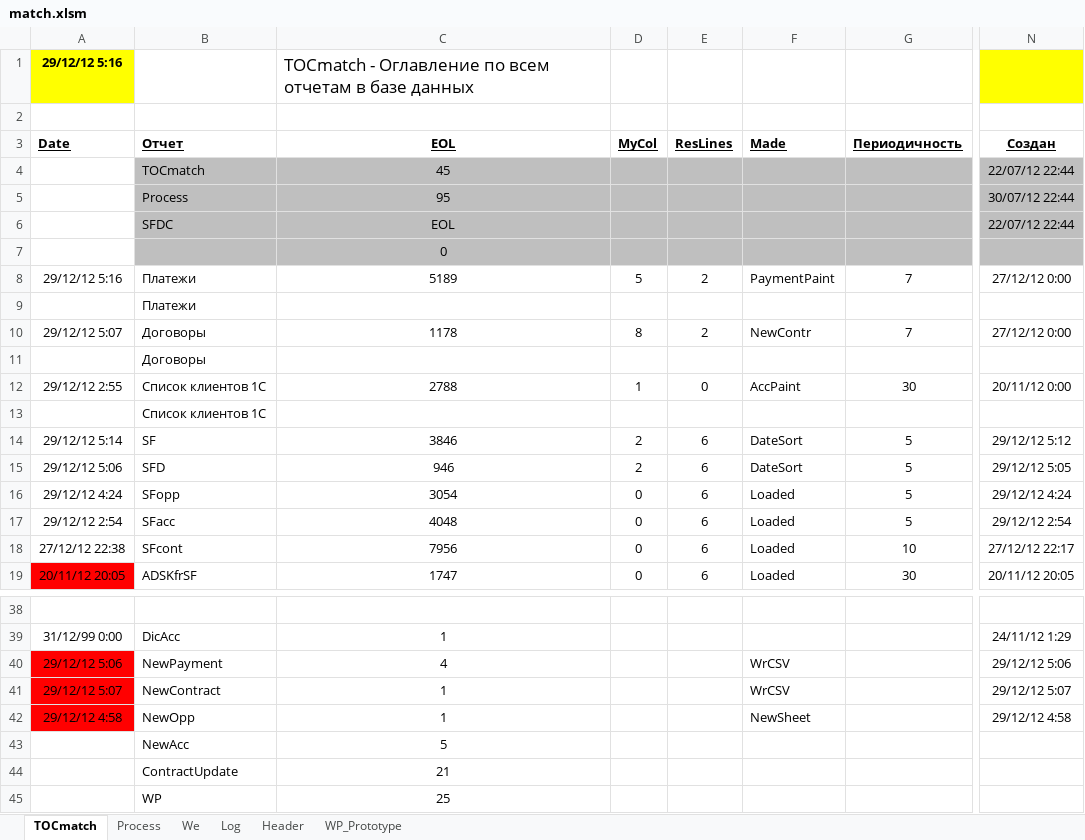
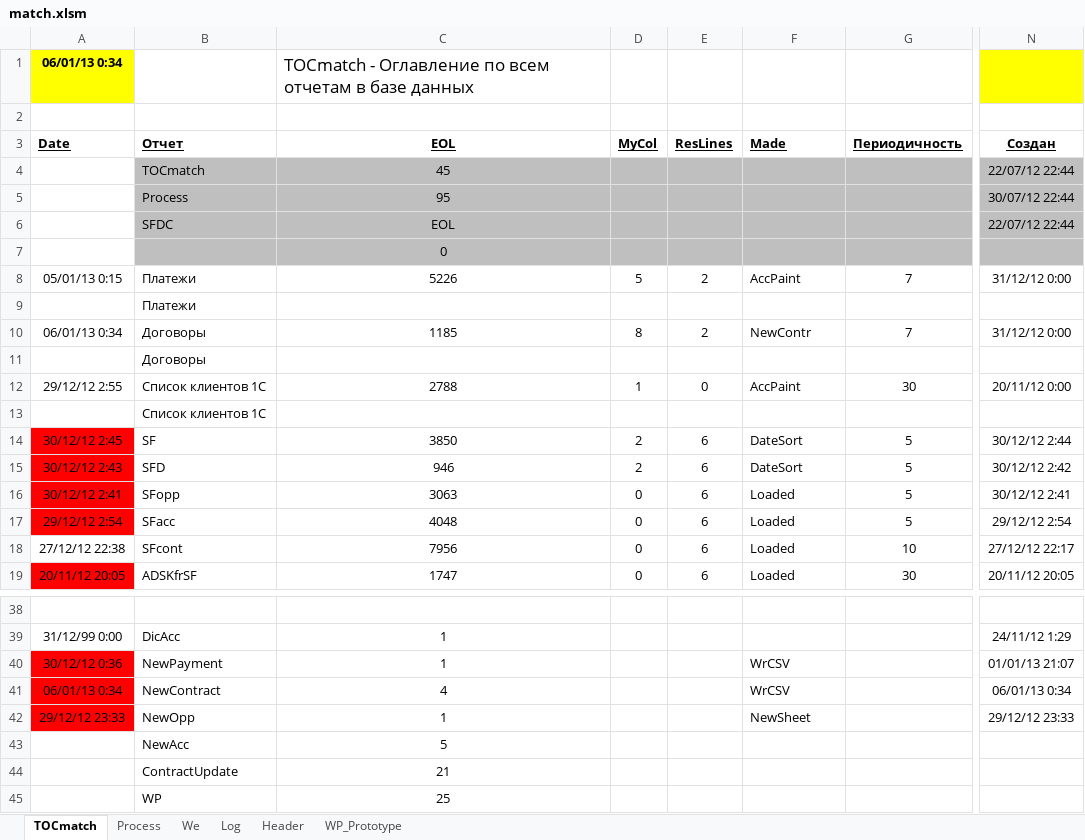
Before and after one commit to PavelKhrapkin/match, an Excel workbook: match2.0/match.xlsm, sheet TOCmatch, drawn as a sheet; only a part is shown, gaps mark what is left out; values as stored, in another font and other column widths than the file's, no borders; the diff names each change by its address in the sheet, - before the commit and + after, or states it on an @@ line.

```diff
--- a/match2.0/match.xlsm (sheet TOCmatch)
+++ b/match2.0/match.xlsm (sheet TOCmatch)
-A1 (Date): 29/12/12 5:16
+A1 (Date): 06/01/13 0:34
-A8 (Date): 29/12/12 5:16
+A8 (Date): 05/01/13 0:15
-C8 (EOL): 5189
+C8 (EOL): 5226
-F8 (Made): PaymentPaint
+F8 (Made): AccPaint
-N8 (Создан): 27/12/12 0:00
+N8 (Создан): 31/12/12 0:00
-A10 (Date): 29/12/12 5:07
+A10 (Date): 06/01/13 0:34
-C10 (EOL): 1178
+C10 (EOL): 1185
-N10 (Создан): 27/12/12 0:00
+N10 (Создан): 31/12/12 0:00
-A14 (Date): 29/12/12 5:14
+A14 (Date): 30/12/12 2:45
-A14:A17 fill: none
+A14:A17 fill: #FF0000
-C14 (EOL): 3846
+C14 (EOL): 3850
-N14 (Создан): 29/12/12 5:12
+N14 (Создан): 30/12/12 2:44
-A15 (Date): 29/12/12 5:06
+A15 (Date): 30/12/12 2:43
-N15 (Создан): 29/12/12 5:05
+N15 (Создан): 30/12/12 2:42
-A16 (Date): 29/12/12 4:24
+A16 (Date): 30/12/12 2:41
-C16 (EOL): 3054
+C16 (EOL): 3063
-N16 (Создан): 29/12/12 4:24
+N16 (Создан): 30/12/12 2:41
-A40 (Date): 29/12/12 5:06
+A40 (Date): 30/12/12 0:36
-C40 (EOL): 4
+C40 (EOL): 1
-N40 (Создан): 29/12/12 5:06
+N40 (Создан): 01/01/13 21:07
-A41 (Date): 29/12/12 5:07
+A41 (Date): 06/01/13 0:34
-C41 (EOL): 1
+C41 (EOL): 4
-N41 (Создан): 29/12/12 5:07
+N41 (Создан): 06/01/13 0:34
-A42 (Date): 29/12/12 4:58
+A42 (Date): 29/12/12 23:33
-N42 (Создан): 29/12/12 4:58
+N42 (Создан): 29/12/12 23:33
```
Also changed, not shown: sheet Log, sheet Header, sheet Process, sheet We, formulas that keep their value, hidden cells, charts or pictures.
